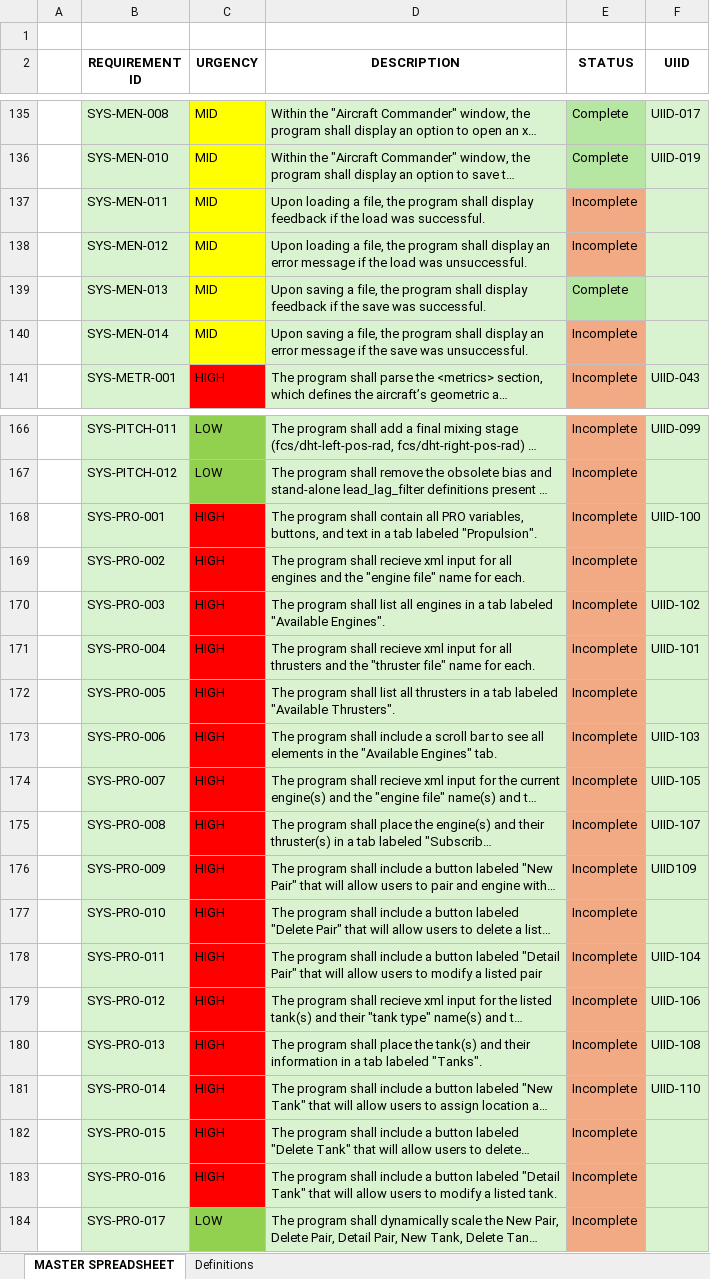
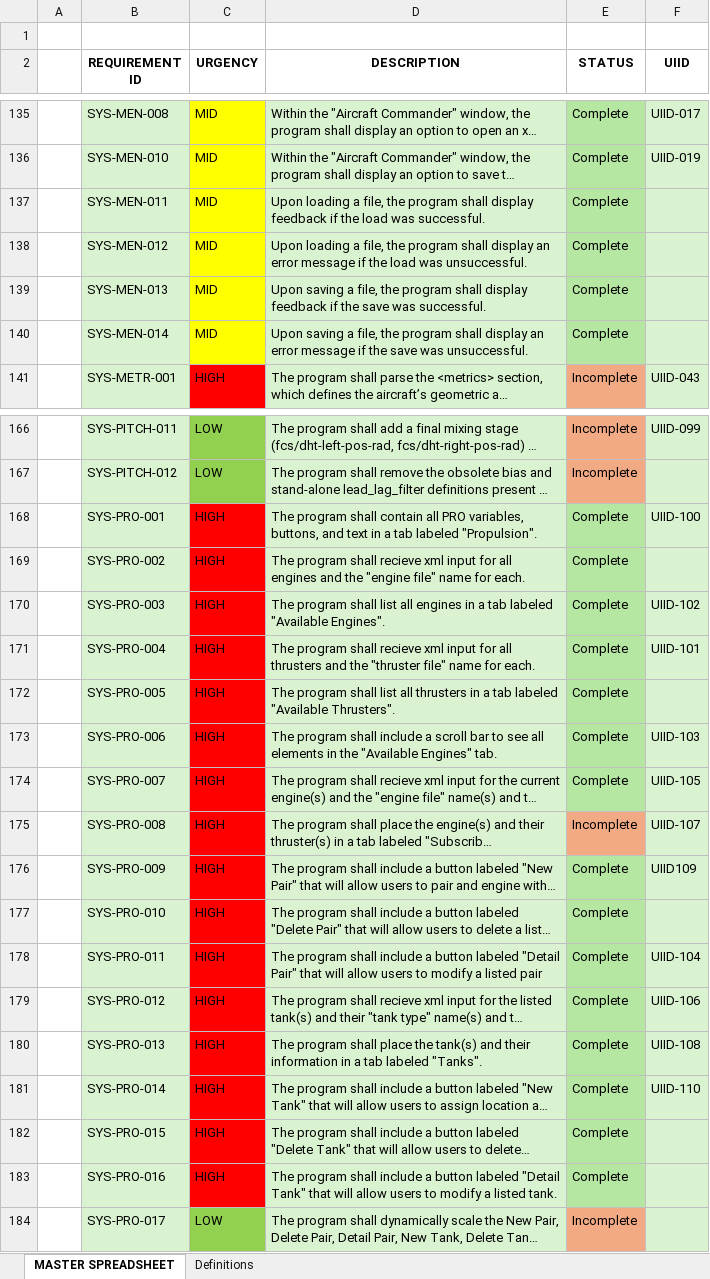
Before and after one commit to JC5467/jsbsimedit2, an Excel workbook: requirements_specification/REQUIREMENTS.xlsx, sheet MASTER SPREADSHEET, drawn as a sheet; only a part is shown, gaps mark what is left out; long unchanged cells end in …; values as stored, in another font and other column widths than the file's, no borders; the diff names each change by its address in the sheet, - before the commit and + after, or states it on an @@ line.

Commit message:
Mark Completion of Menu and Propulsion Requirements

```diff
--- a/requirements_specification/REQUIREMENTS.xlsx (sheet MASTER SPREADSHEET)
+++ b/requirements_specification/REQUIREMENTS.xlsx (sheet MASTER SPREADSHEET)
-E137:E138 (STATUS): Incomplete
+E137:E138 (STATUS): Complete
-E137:E138 fill: #F2AA84
+E137:E138 fill: #B5E6A2
-E140 (STATUS): Incomplete
+E140 (STATUS): Complete
-E140 fill: #F2AA84
+E140 fill: #B5E6A2
-E168:E174 (STATUS): Incomplete
+E168:E174 (STATUS): Complete
-E168:E174 fill: #F2AA84
+E168:E174 fill: #B5E6A2
-E176:E183 (STATUS): Incomplete
+E176:E183 (STATUS): Complete
-E176:E183 fill: #F2AA84
+E176:E183 fill: #B5E6A2
```
